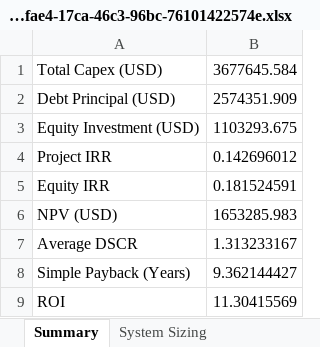
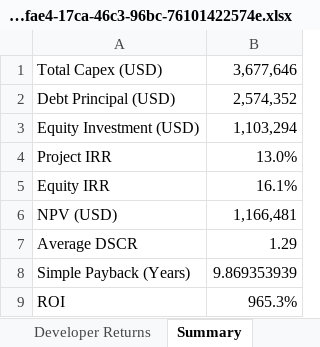
Before and after one commit to Kongnh/Reopt-API, an Excel workbook: outputs/vietnam_case/factory_a/case_1/vietnam_report_a778fae4-17ca-46c3-96bc-76101422574e.xlsx, sheet Summary, drawn as a sheet; values as stored, in another font and other column widths than the file's, no borders; the diff names each change by its address in the sheet, - before the commit and + after, or states it on an @@ line.

```diff
--- a/outputs/vietnam_case/factory_a/case_1/vietnam_report_a778fae4-17ca-46c3-96bc-76101422574e.xlsx (sheet Summary)
+++ b/outputs/vietnam_case/factory_a/case_1/vietnam_report_a778fae4-17ca-46c3-96bc-76101422574e.xlsx (sheet Summary)
+sheet tab: Developer Returns
-B1: 3677645.584
+B1: 3,677,646
-B2: 2574351.909
+B2: 2,574,352
-B3: 1103293.675
+B3: 1,103,294
-B4: 0.142696012
+B4: 13.0%
-B5: 0.181524591
+B5: 16.1%
-B6: 1653285.983
+B6: 1,166,481
-B7: 1.313233167
+B7: 1.29
-B8: 9.362144427
+B8: 9.869353939
-B9: 11.30415569
+B9: 965.3%
```
Also changed, not shown: sheet Dispatch Profile, sheet Load Duration, sheet Cash Flow, sheet Tax Schedule, sheet Debt Service, sheet Assumptions, 4 more sheets, other sheet tabs, charts or pictures, outputs/vietnam_case/factory_a/case_2/vietnam_report_f16c98f3-2be2-4426-be44-909150f01072.xlsx, outputs/vietnam_case/factory_a/case_3/vietnam_report_47969b6e-2578-41f9-bd9d-645b68cc0150.xlsx, 32 other files.
